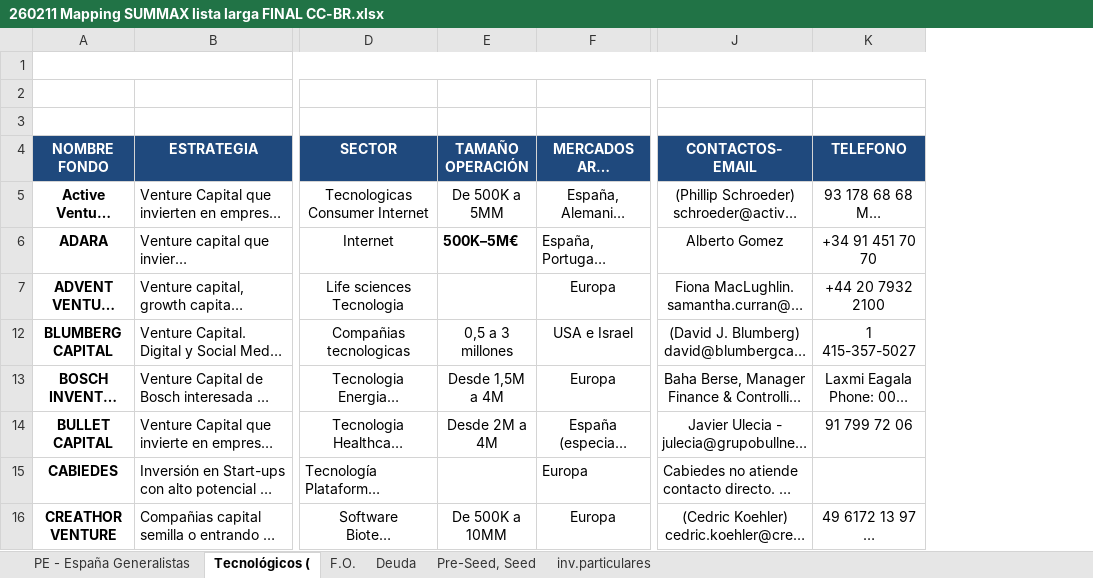
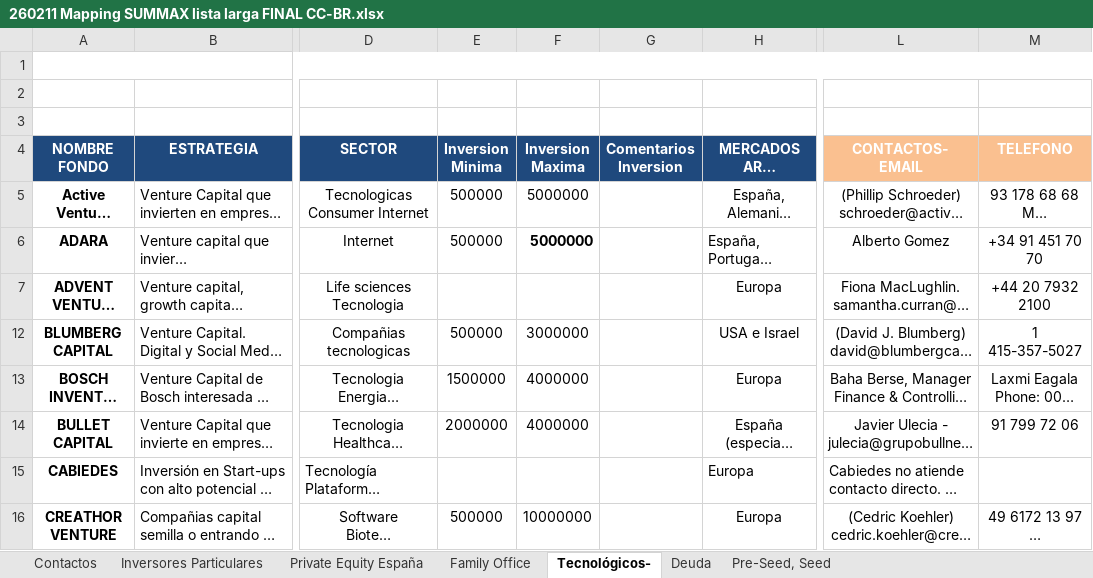
Before and after one commit to DomiUK94/SUMMAX_CRM, an Excel workbook: 260211 Mapping SUMMAX lista larga FINAL CC-BR.xlsx, sheet Tecnológicos-, drawn as a sheet; only a part is shown, gaps mark what is left out; long unchanged cells end in …; values as stored, in another font and other column widths than the file's, no borders; charts and pictures not drawn; removed rows and columns are numbered as before the commit, all else as after; the diff names each change by its address in the sheet, - before the commit and + after, or states it on an @@ line.

```diff
--- a/260211 Mapping SUMMAX lista larga FINAL CC-BR.xlsx (sheet Tecnológicos-)
+++ b/260211 Mapping SUMMAX lista larga FINAL CC-BR.xlsx (sheet Tecnológicos-)
-sheet tab: PE - España Generalistas
+sheet tab: Private Equity España
-sheet tab: Tecnológicos (
+sheet tab: Tecnológicos-
-sheet tab: F.O.
-sheet tab: inv.particulares
+sheet tab: Contactos
+sheet tab: Inversores Particulares
+sheet tab: Family Office
-column E (TAMAÑO OPERACIÓN), rows 5-16: De 500K a 5MM | 500K–5M€ |  | 0,5 a 3 millones | Desde 1,5M a 4M | Desde 2M a 4M |  | De 500K a 10MM
+column E (Inversion Minima), rows 5-16: 500000 | 500000 |  | 500000 | 1500000 | 2000000 |  | 500000
+column F (Inversion Maxima), rows 5-16: 5000000 | 5000000 |  | 3000000 | 4000000 | 4000000 |  | 10000000
+column G (Comentarios Inversion), empty
-L4:M4 fill: #1F497D
+L4:M4 fill: #FAC090
```
Also changed, not shown: sheet Pre-Seed, Seed, sheet Deuda, sheet Private Equity España, hidden cells, charts or pictures, 17 other files.
